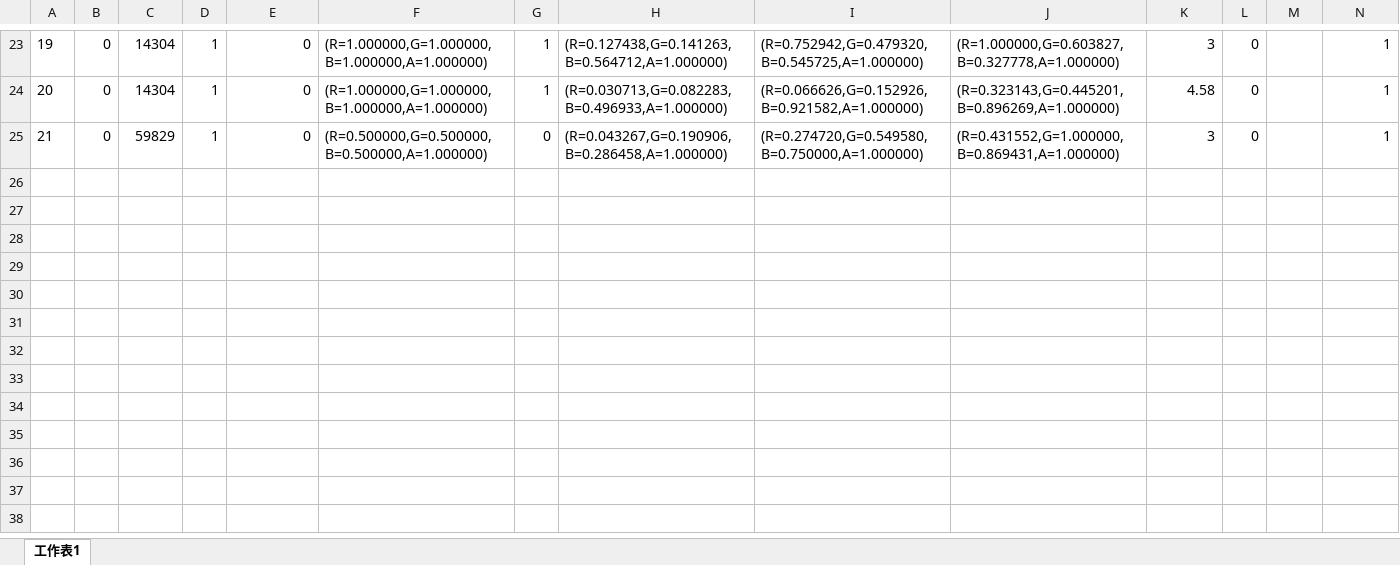
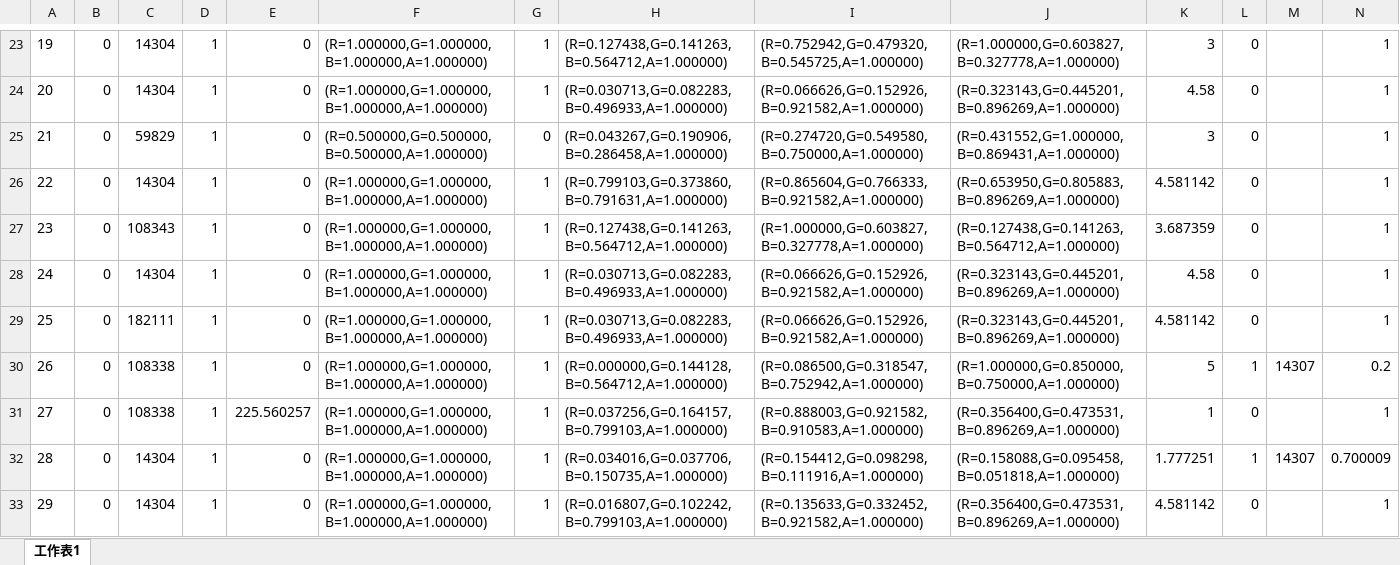
Before and after one commit to mobox-lab/dragonverse, an Excel workbook: dragon-verse/Excels/SceneEnvironment_场景环境表.xlsx, sheet 工作表1, drawn as a sheet; only a part is shown, gaps mark what is left out; values as stored, in another font and other column widths than the file's, no borders; rows hold the shown columns only; the diff names each change by its address in the sheet, - before the commit and + after, or states it on an @@ line.

```diff
--- a/dragon-verse/Excels/SceneEnvironment_场景环境表.xlsx (sheet 工作表1)
+++ b/dragon-verse/Excels/SceneEnvironment_场景环境表.xlsx (sheet 工作表1)
+row 26: 22 | 0 | 14304 | 1 | 0 | (R=1.000000,G=1.000000,B=1.000000,A=1.000000) | 1 | (R=0.799103,G=0.373860,B=0.791631,A=1.000000) | (R=0.865604,G=0.766333,B=0.921582,A=1.000000) | (R=0.653950,G=0.805883,B=0.896269,A=1.000000) | 4.581142 | 0 |  | 1
+row 27: 23 | 0 | 108343 | 1 | 0 | (R=1.000000,G=1.000000,B=1.000000,A=1.000000) | 1 | (R=0.127438,G=0.141263,B=0.564712,A=1.000000) | (R=1.000000,G=0.603827,B=0.327778,A=1.000000) | (R=0.127438,G=0.141263,B=0.564712,A=1.000000) | 3.687359 | 0 |  | 1
+row 28: 24 | 0 | 14304 | 1 | 0 | (R=1.000000,G=1.000000,B=1.000000,A=1.000000) | 1 | (R=0.030713,G=0.082283,B=0.496933,A=1.000000) | (R=0.066626,G=0.152926,B=0.921582,A=1.000000) | (R=0.323143,G=0.445201,B=0.896269,A=1.000000) | 4.58 | 0 |  | 1
+row 29: 25 | 0 | 182111 | 1 | 0 | (R=1.000000,G=1.000000,B=1.000000,A=1.000000) | 1 | (R=0.030713,G=0.082283,B=0.496933,A=1.000000) | (R=0.066626,G=0.152926,B=0.921582,A=1.000000) | (R=0.323143,G=0.445201,B=0.896269,A=1.000000) | 4.581142 | 0 |  | 1
+row 30: 26 | 0 | 108338 | 1 | 0 | (R=1.000000,G=1.000000,B=1.000000,A=1.000000) | 1 | (R=0.000000,G=0.144128,B=0.564712,A=1.000000) | (R=0.086500,G=0.318547,B=0.752942,A=1.000000) | (R=1.000000,G=0.850000,B=0.750000,A=1.000000) | 5 | 1 | 14307 | 0.2
+row 31: 27 | 0 | 108338 | 1 | 225.560257 | (R=1.000000,G=1.000000,B=1.000000,A=1.000000) | 1 | (R=0.037256,G=0.164157,B=0.799103,A=1.000000) | (R=0.888003,G=0.921582,B=0.910583,A=1.000000) | (R=0.356400,G=0.473531,B=0.896269,A=1.000000) | 1 | 0 |  | 1
+row 32: 28 | 0 | 14304 | 1 | 0 | (R=1.000000,G=1.000000,B=1.000000,A=1.000000) | 1 | (R=0.034016,G=0.037706,B=0.150735,A=1.000000) | (R=0.154412,G=0.098298,B=0.111916,A=1.000000) | (R=0.158088,G=0.095458,B=0.051818,A=1.000000) | 1.777251 | 1 | 14307 | 0.700009
+row 33: 29 | 0 | 14304 | 1 | 0 | (R=1.000000,G=1.000000,B=1.000000,A=1.000000) | 1 | (R=0.016807,G=0.102242,B=0.799103,A=1.000000) | (R=0.135633,G=0.332452,B=0.921582,A=1.000000) | (R=0.356400,G=0.473531,B=0.896269,A=1.000000) | 4.581142 | 0 |  | 1
```
Also changed, not shown: dragon-verse/Excels/Area_区域表.xlsx, dragon-verse/Excels/Language_多语言表.xlsx, 8 other files.
